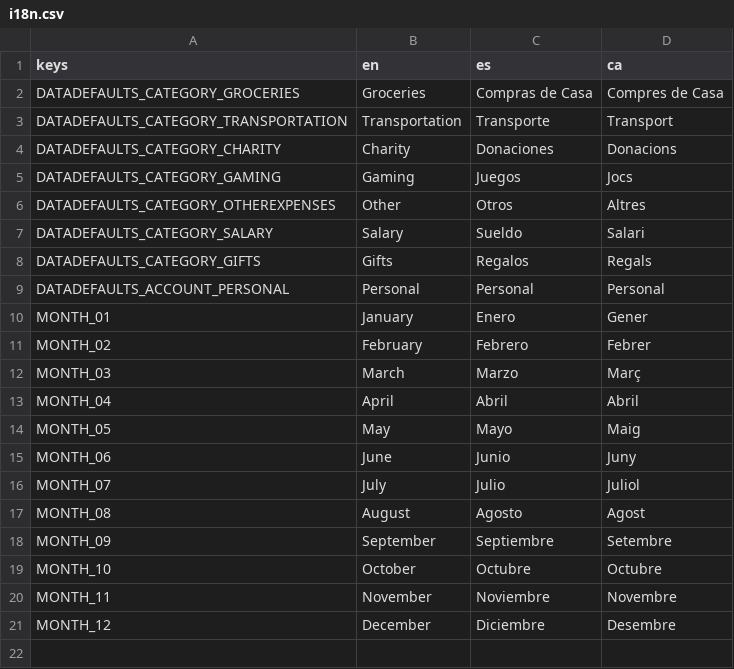
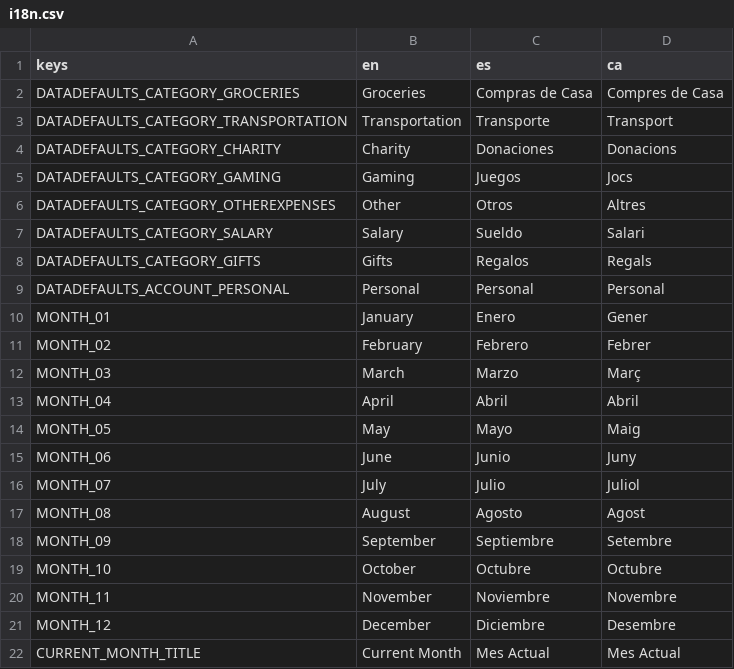
Before and after one commit to passiflora-brumaria/minotaur-money, a CSV file: i18n/i18n.csv, drawn as a sheet.

```diff
--- a/i18n/i18n.csv
+++ b/i18n/i18n.csv
@@ -21 +21,2 @@ MONTH_11,November,Noviembre,Novembre
 MONTH_12,December,Diciembre,Desembre
+CURRENT_MONTH_TITLE,Current Month,Mes Actual,Mes Actual
```
Also changed, not shown: 19 other files.
